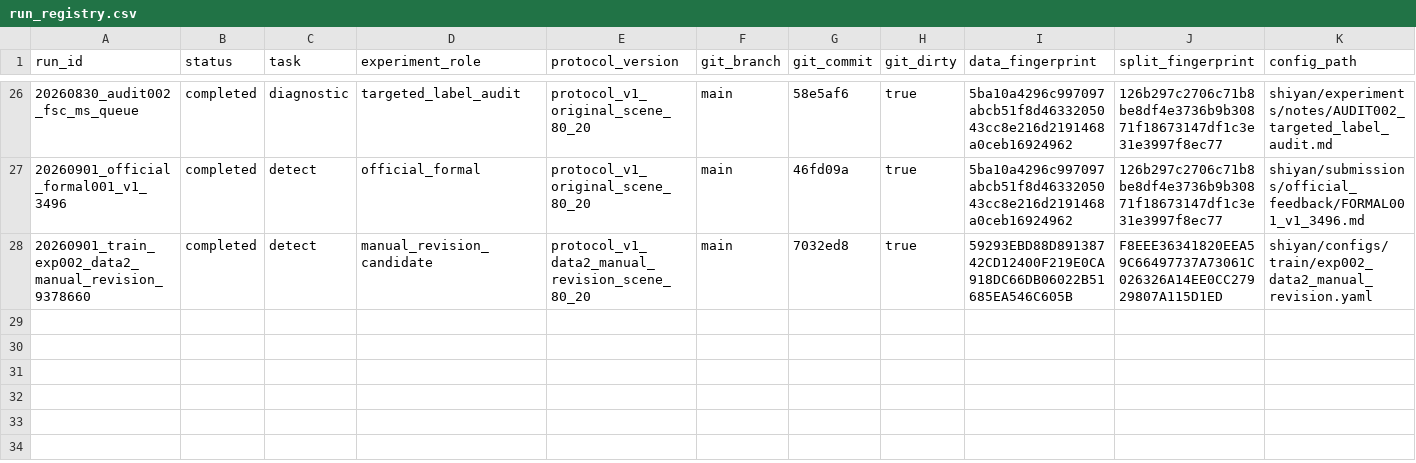
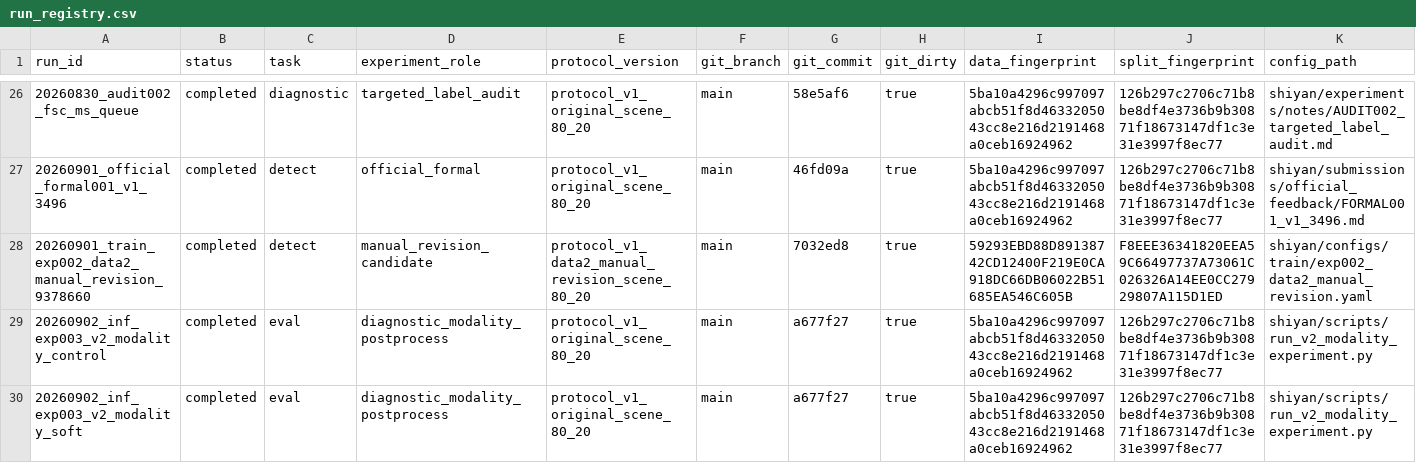
Before and after one commit to WHGD666/weixing, a CSV file: shiyan/experiments/registry/run_registry.csv, drawn as a sheet; only a part is shown, gaps mark what is left out; rows hold the shown columns only; the diff names each change by its address in the sheet, - before the commit and + after, or states it on an @@ line.

Commit message:
docs: record exp003 modality diagnostic

```diff
--- a/shiyan/experiments/registry/run_registry.csv
+++ b/shiyan/experiments/registry/run_registry.csv
+row 29: 20260902_inf_exp003_v2_modality_control | completed | eval | diagnostic_modality_postprocess | protocol_v1_original_scene_80_20 | main | a677f27 | true | 5ba10a4296c997097abcb51f8d4633205043cc8e216d2191468a0ceb16924962 | 126b297c2706c71b8be8df4e3736b9b30871f18673147df1c3e31e3997f8ec77 | shiyan/scripts/run_v2_modality_experiment.py
+row 30: 20260902_inf_exp003_v2_modality_soft | completed | eval | diagnostic_modality_postprocess | protocol_v1_original_scene_80_20 | main | a677f27 | true | 5ba10a4296c997097abcb51f8d4633205043cc8e216d2191468a0ceb16924962 | 126b297c2706c71b8be8df4e3736b9b30871f18673147df1c3e31e3997f8ec77 | shiyan/scripts/run_v2_modality_experiment.py
```
Also changed, not shown: 4 other files.
